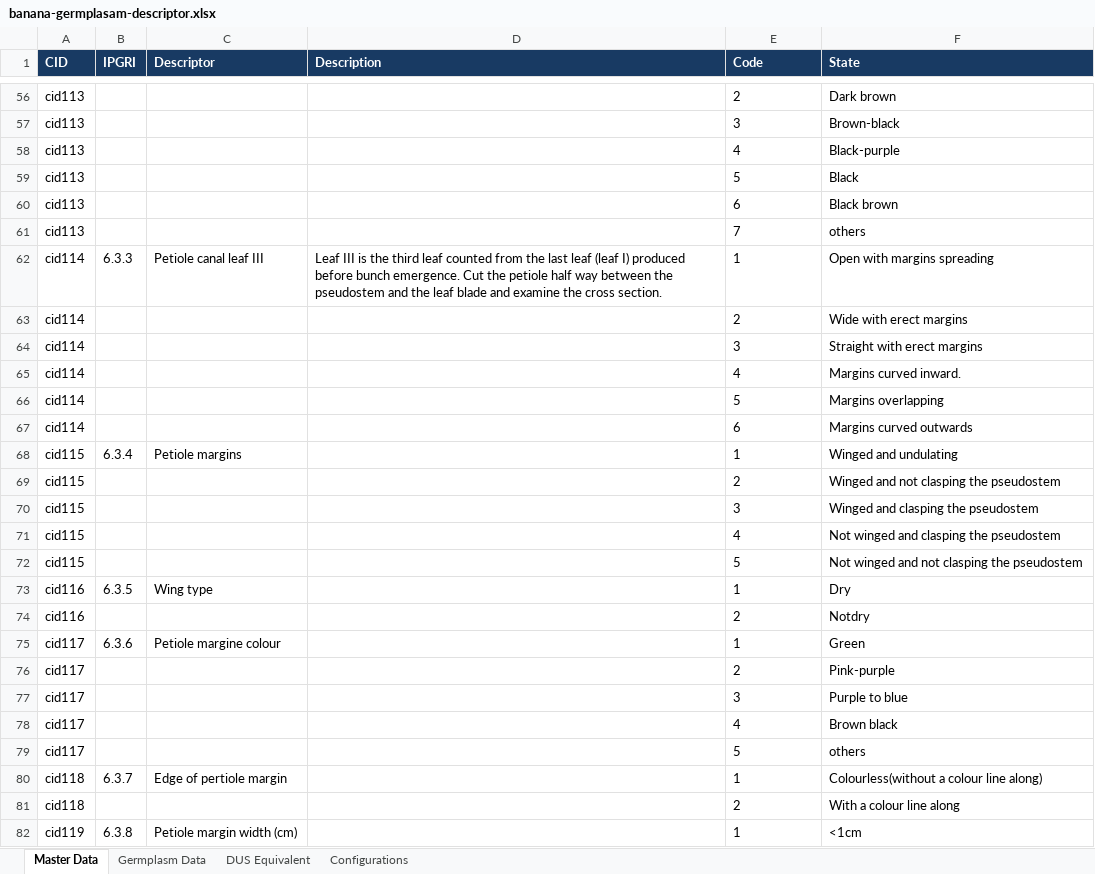
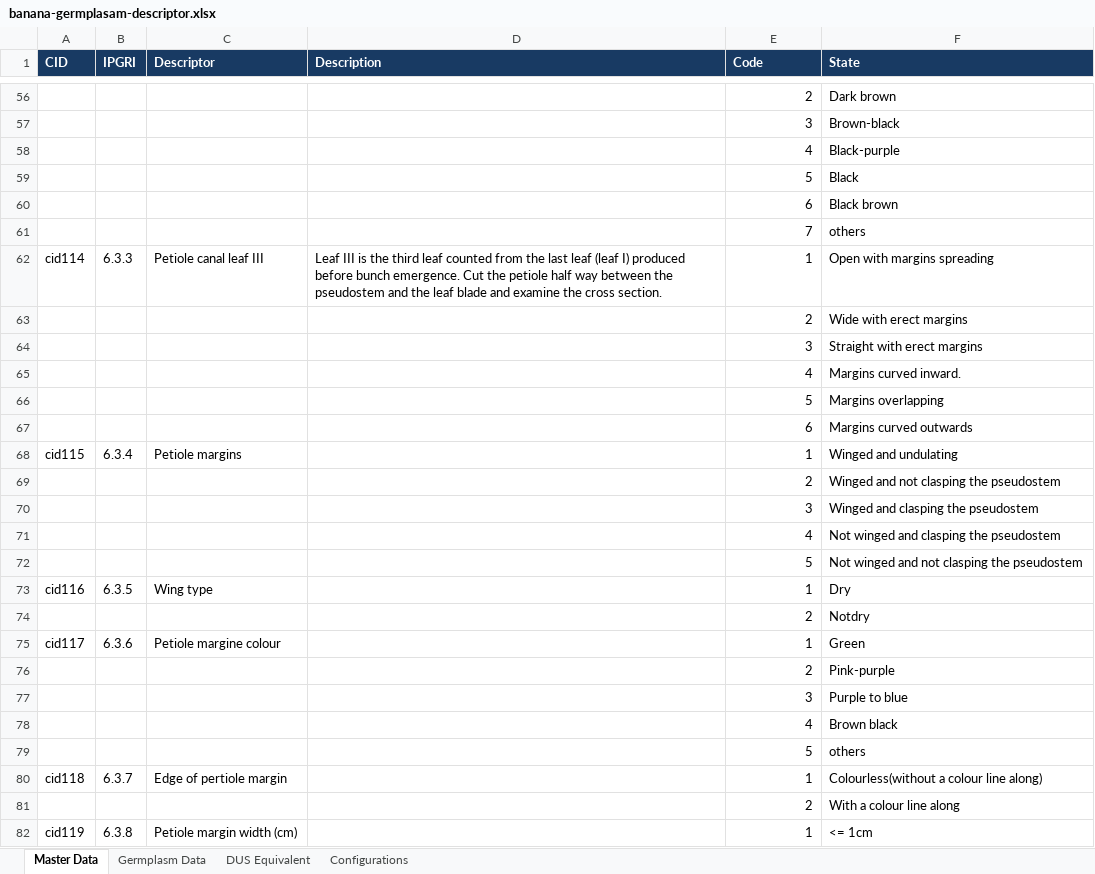
Before and after one commit to prathapjayaraj/germplasm-explorer, an Excel workbook: banana-germplasam-descriptor.xlsx, sheet Master Data, drawn as a sheet; only a part is shown, gaps mark what is left out; values as stored, in another font and other column widths than the file's, no borders; the diff covers the shown part only; the diff names each change by its address in the sheet, - before the commit and + after, or states it on an @@ line.

```diff
--- a/banana-germplasam-descriptor.xlsx (sheet Master Data)
+++ b/banana-germplasam-descriptor.xlsx (sheet Master Data)
-A56:A61 (CID): cid113
+A56:A61 (CID): (empty)
-E56:E82 alignment: left
+E56:E82 alignment: right
-A63:A67 (CID): cid114
+A63:A67 (CID): (empty)
-A69:A72 (CID): cid115
+A69:A72 (CID): (empty)
-A74 (CID): cid116
+A74 (CID): (empty)
-A76:A79 (CID): cid117
+A76:A79 (CID): (empty)
-A81 (CID): cid118
+A81 (CID): (empty)
-F82 (State): <1cm
+F82 (State): <= 1cm
```
Also changed, not shown: 5 added rows, 5 removed rows, 445 edited cells and cell formats elsewhere in this sheet, sheet Germplasm Data, sheet DUS Equivalent, sheet Configurations, 3 other files.
